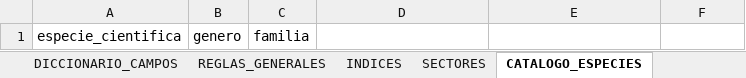
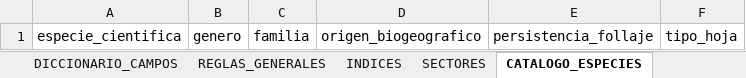
Before and after one commit to marybaxmann/valpo-verde-backend, an Excel workbook: docs/excel/Base de Datos Valpo Verde.xlsx, sheet CATALOGO_ESPECIES, drawn as a sheet; values as stored, in another font and other column widths than the file's, no borders; the diff names each change by its address in the sheet, - before the commit and + after, or states it on an @@ line.

```diff
--- a/docs/excel/Base de Datos Valpo Verde.xlsx (sheet CATALOGO_ESPECIES)
+++ b/docs/excel/Base de Datos Valpo Verde.xlsx (sheet CATALOGO_ESPECIES)
-D1: (empty)
+D1: origen_biogeografico
-E1: (empty)
+E1: persistencia_follaje
-F1: (empty)
+F1: tipo_hoja
```
Also changed, not shown: sheet DICCIONARIO_CAMPOS, sheet ARBOLES, sheet INDICES, sheet REGLAS_GENERALES, sheet VERSION, 3 other files.
